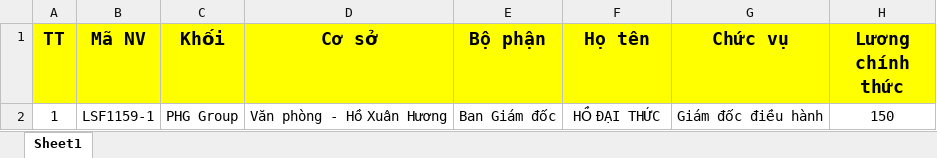
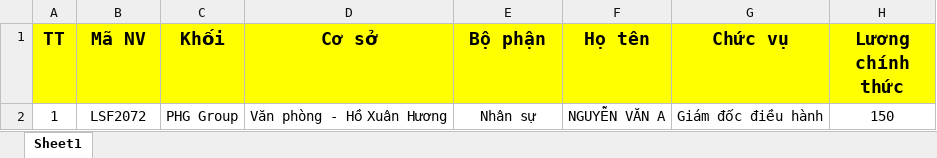
Before and after one commit to Denis2k4/payroll-app, an Excel workbook: template/mau-danh-sach-nhan-vien.xlsx, sheet Sheet1, drawn as a sheet; only a part is shown; values as stored, in another font and other column widths than the file's, no borders; the diff names each change by its address in the sheet, - before the commit and + after, or states it on an @@ line.

```diff
--- a/template/mau-danh-sach-nhan-vien.xlsx (sheet Sheet1)
+++ b/template/mau-danh-sach-nhan-vien.xlsx (sheet Sheet1)
-B2 (Mã NV): LSF1159-1
+B2 (Mã NV): LSF2072
-E2 (Bộ phận): Ban Giám đốc
+E2 (Bộ phận): Nhân sự
-F2 (Họ tên): HỒ ĐẠI THỨC
+F2 (Họ tên): NGUYỄN VĂN A
```
Also changed, not shown: 32 other files.
